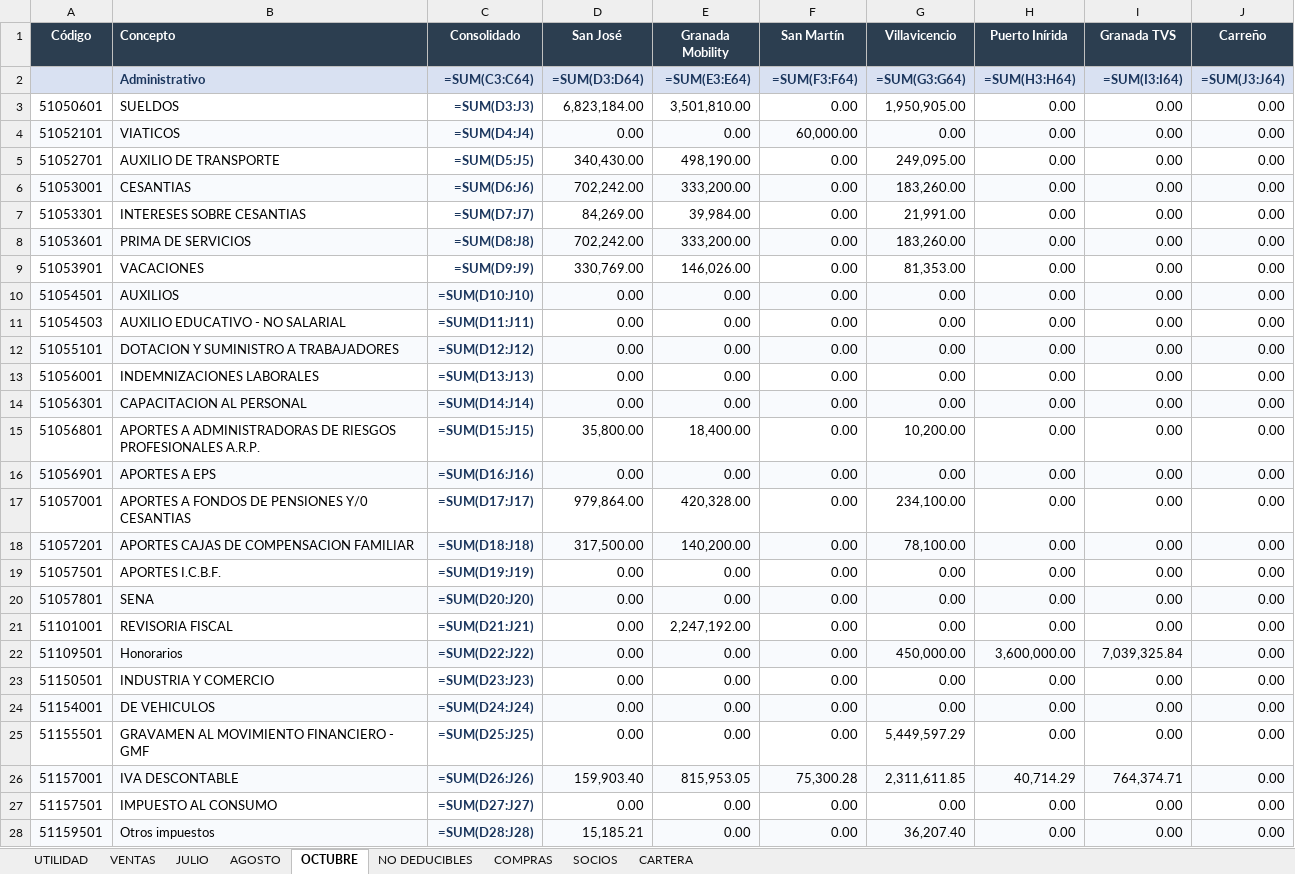
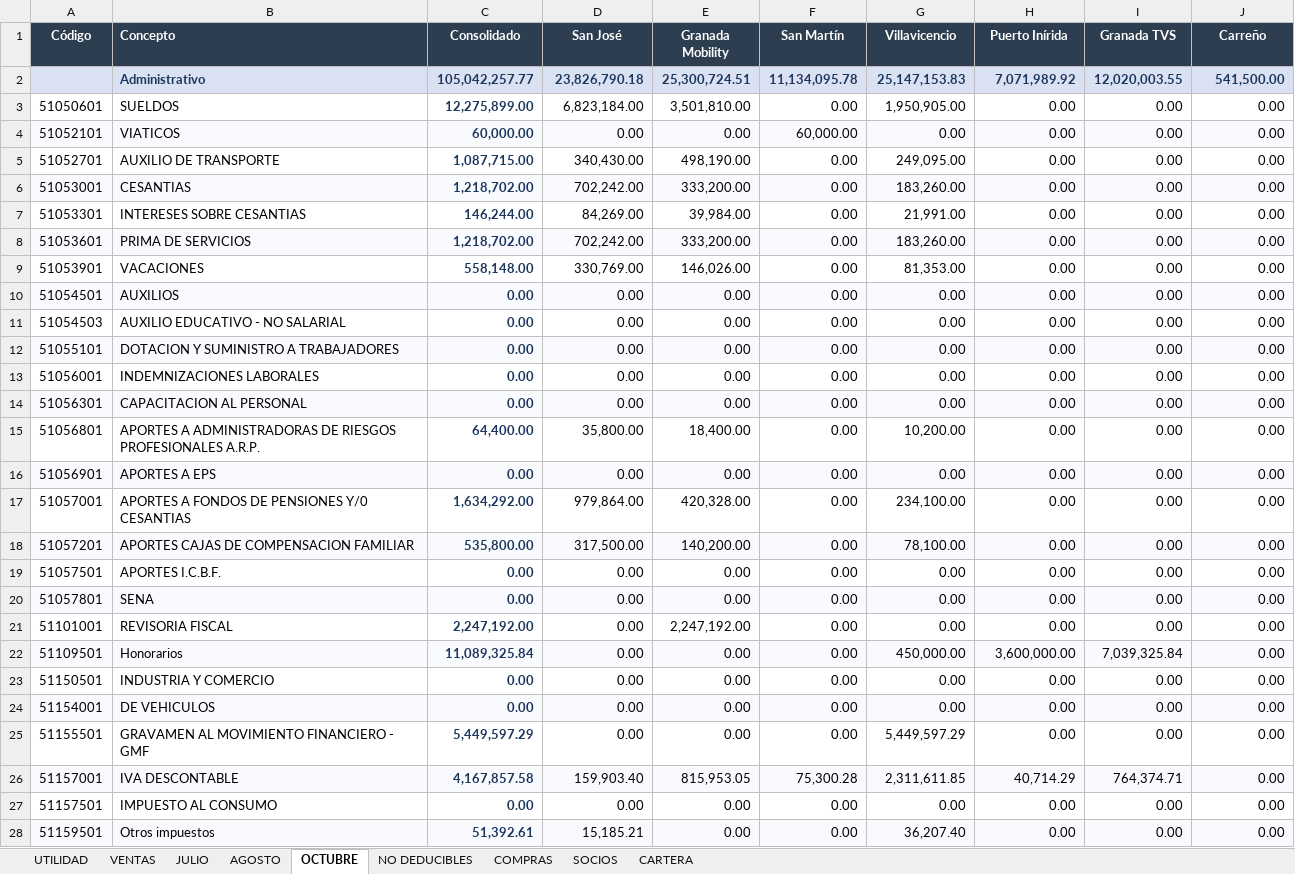
Before and after one commit to contatotal03-ship-it/camila, an Excel workbook: INFORME JULIO - AGOSTO - OCTUBRE 2026.xlsx, sheet OCTUBRE, drawn as a sheet; only a part is shown; values as stored, in another font and other column widths than the file's, no borders; formulas without a stored value are shown as written; removed rows and columns are numbered as before the commit, all else as after; the diff covers the shown part only; the diff names each change by its address in the sheet, - before the commit and + after, or states it on an @@ line.

```diff
--- a/INFORME JULIO - AGOSTO - OCTUBRE 2026.xlsx (sheet OCTUBRE)
+++ b/INFORME JULIO - AGOSTO - OCTUBRE 2026.xlsx (sheet OCTUBRE)
-row 2:  | Administrativo | =SUM(C3:C64) | =SUM(D3:D64) | =SUM(E3:E64) | =SUM(F3:F64) | =SUM(G3:G64) | =SUM(H3:H64) | =SUM(I3:I64) | =SUM(J3:J64)
+row 2:  | Administrativo | 105,042,257.77 | 23,826,790.18 | 25,300,724.51 | 11,134,095.78 | 25,147,153.83 | 7,071,989.92 | 12,020,003.55 | 541,500.00
-C3 (Consolidado): =SUM(D3:J3)
+C3 (Consolidado): 12,275,899.00
-C4 (Consolidado): =SUM(D4:J4)
+C4 (Consolidado): 60,000.00
-C5 (Consolidado): =SUM(D5:J5)
+C5 (Consolidado): 1,087,715.00
-C6 (Consolidado): =SUM(D6:J6)
+C6 (Consolidado): 1,218,702.00
-C7 (Consolidado): =SUM(D7:J7)
+C7 (Consolidado): 146,244.00
-C8 (Consolidado): =SUM(D8:J8)
+C8 (Consolidado): 1,218,702.00
-C9 (Consolidado): =SUM(D9:J9)
+C9 (Consolidado): 558,148.00
-C10 (Consolidado): =SUM(D10:J10)
+C10 (Consolidado): 0.00
-C11 (Consolidado): =SUM(D11:J11)
+C11 (Consolidado): 0.00
-C12 (Consolidado): =SUM(D12:J12)
+C12 (Consolidado): 0.00
-C13 (Consolidado): =SUM(D13:J13)
+C13 (Consolidado): 0.00
-C14 (Consolidado): =SUM(D14:J14)
+C14 (Consolidado): 0.00
-C15 (Consolidado): =SUM(D15:J15)
+C15 (Consolidado): 64,400.00
-C16 (Consolidado): =SUM(D16:J16)
+C16 (Consolidado): 0.00
-C17 (Consolidado): =SUM(D17:J17)
+C17 (Consolidado): 1,634,292.00
-C18 (Consolidado): =SUM(D18:J18)
+C18 (Consolidado): 535,800.00
-C19 (Consolidado): =SUM(D19:J19)
+C19 (Consolidado): 0.00
-C20 (Consolidado): =SUM(D20:J20)
+C20 (Consolidado): 0.00
-C21 (Consolidado): =SUM(D21:J21)
+C21 (Consolidado): 2,247,192.00
-C22 (Consolidado): =SUM(D22:J22)
+C22 (Consolidado): 11,089,325.84
-C23 (Consolidado): =SUM(D23:J23)
+C23 (Consolidado): 0.00
-C24 (Consolidado): =SUM(D24:J24)
+C24 (Consolidado): 0.00
-C25 (Consolidado): =SUM(D25:J25)
+C25 (Consolidado): 5,449,597.29
-C26 (Consolidado): =SUM(D26:J26)
+C26 (Consolidado): 4,167,857.58
-C27 (Consolidado): =SUM(D27:J27)
+C27 (Consolidado): 0.00
-C28 (Consolidado): =SUM(D28:J28)
+C28 (Consolidado): 51,392.61
```
Also changed, not shown: 5 added rows, 5 removed rows and 106 edited cells elsewhere in this sheet, sheet VENTAS, sheet JULIO, sheet AGOSTO, sheet NO DEDUCIBLES, sheet UTILIDAD, sheet COMPRAS, 2 more sheets, hidden cells, NUEVAS VERSION/INFORME JULIO - AGOSTO - OCTUBRE 2026.xlsx, NUEVAS VERSION/Informe_Ventas_Por_Centro_Costo (1).xlsx, 3 other files.
